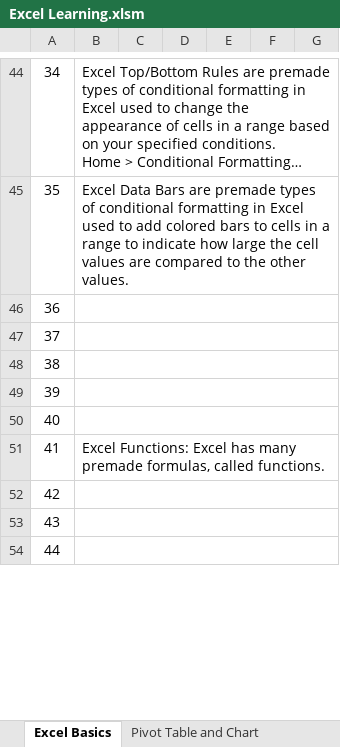
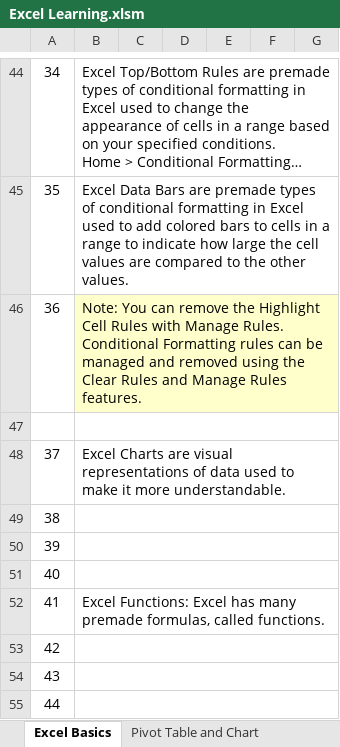
Before and after one commit to sumitarai/HealthDB, an Excel workbook: Excel Learning.xlsm, sheet Excel Basics, drawn as a sheet; only a part is shown, gaps mark what is left out; long unchanged cells end in …; values as stored, in another font and other column widths than the file's, no borders; charts and pictures not drawn; addresses are those after the commit; the diff names each change by its address in the sheet, - before the commit and + after, or states it on an @@ line.

```diff
--- a/Excel Learning.xlsm (sheet Excel Basics)
+++ b/Excel Learning.xlsm (sheet Excel Basics)
+row 46: 36 | Note: You can remove the Highlight Cell Rules with Manage Rules. Conditional Formatting rules can be managed and removed using the Clear Rules and Manage Rules features.
@@ column A renumbered in row 47 @@
-B48: (empty)
+B48: Excel Charts are visual representations of data used to make it more understandable.
```
Also changed, not shown: sheet Conditional Formatting, sheet Pivot Table and Chart, charts or pictures.
